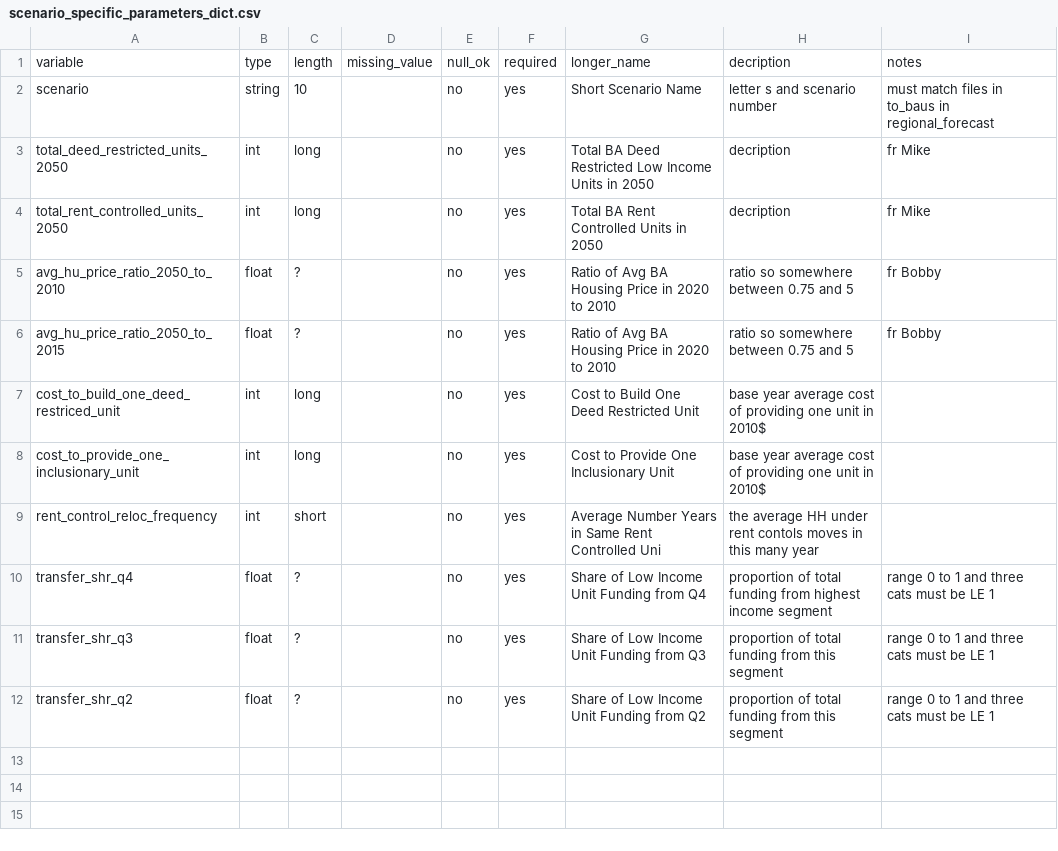
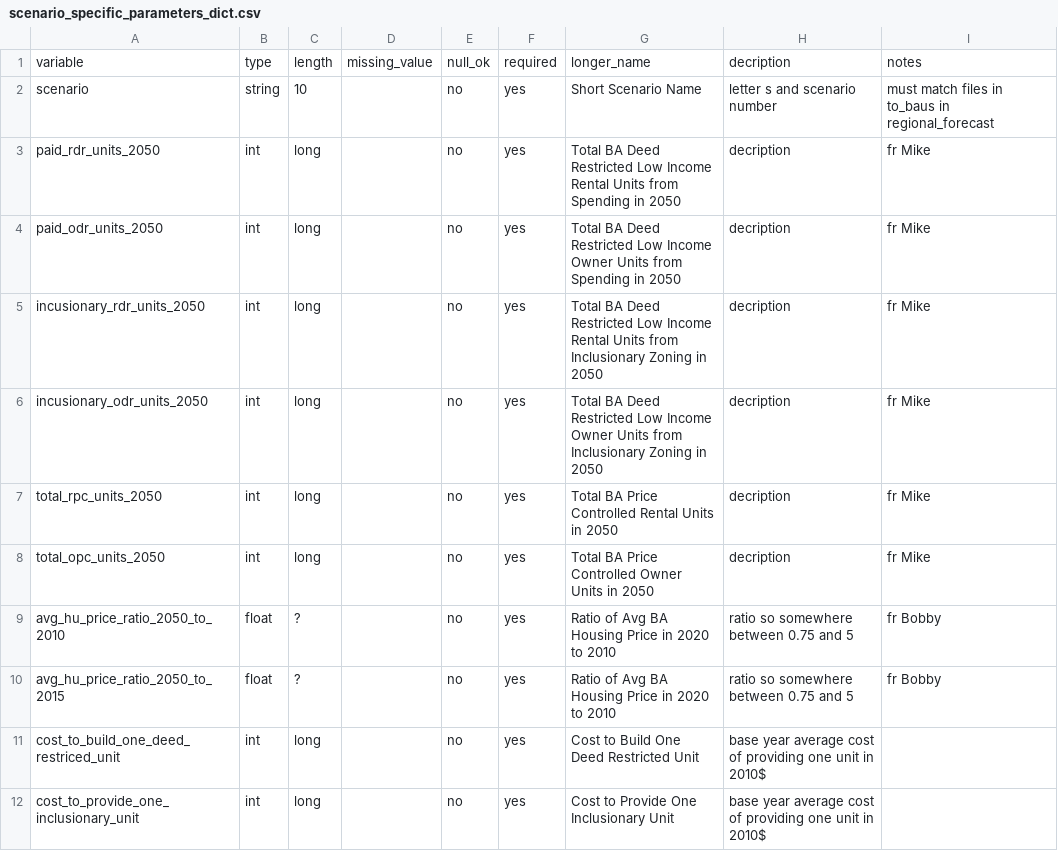
Before and after one commit to BayAreaMetro/regional_forecast, a CSV file: housing_income_share_metric/scenario_specific_parameters_dict.csv, drawn as a sheet; only a part is shown; the shorter side is filled out with more unchanged rows.

Commit message:
Update scenario_specific_parameters_dict.csv

```diff
--- a/housing_income_share_metric/scenario_specific_parameters_dict.csv
+++ b/housing_income_share_metric/scenario_specific_parameters_dict.csv
@@ -2,4 +2,8 @@ variable, type, length, missing_value, null_ok, required, longer_name, decriptio
 scenario, string, 10, , no, yes, Short Scenario Name, letter s and scenario number, must match files in to_baus in regional_forecast
-total_deed_restricted_units_2050, int, long, , no, yes, Total BA Deed Restricted Low Income Units in 2050, decription, fr Mike
-total_rent_controlled_units_2050, int, long, , no, yes, Total BA Rent Controlled Units in 2050, decription, fr Mike
+paid_rdr_units_2050, int, long, , no, yes, Total BA Deed Restricted Low Income Rental Units from Spending in 2050, decription, fr Mike
+paid_odr_units_2050, int, long, , no, yes, Total BA Deed Restricted Low Income Owner Units from Spending in 2050, decription, fr Mike
+incusionary_rdr_units_2050, int, long, , no, yes, Total BA Deed Restricted Low Income Rental Units from Inclusionary Zoning in 2050, decription, fr Mike
+incusionary_odr_units_2050, int, long, , no, yes, Total BA Deed Restricted Low Income Owner Units from Inclusionary Zoning in 2050, decription, fr Mike
+total_rpc_units_2050, int, long, , no, yes, Total BA Price Controlled Rental Units in 2050, decription, fr Mike
+total_opc_units_2050, int, long, , no, yes, Total BA Price Controlled Owner Units in 2050, decription, fr Mike
 avg_hu_price_ratio_2050_to_2010, float, ?, , no, yes, Ratio of Avg BA Housing Price in 2020 to 2010, ratio so somewhere between 0.75 and 5, fr Bobby
```
